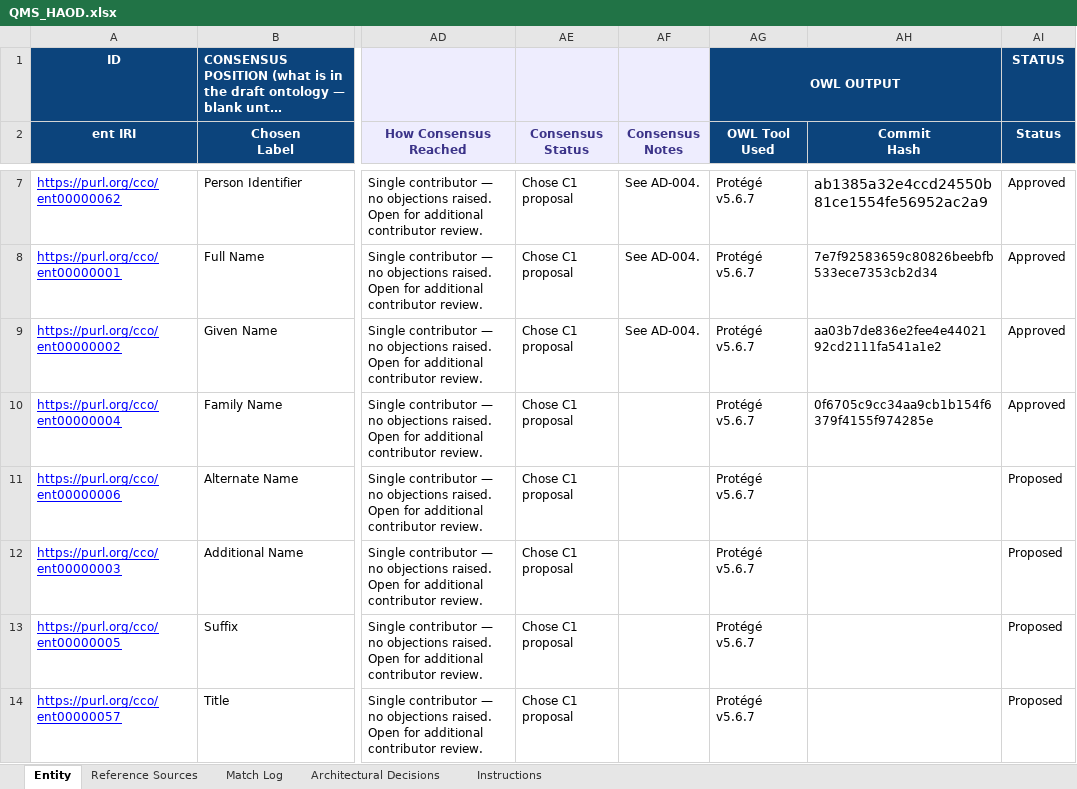
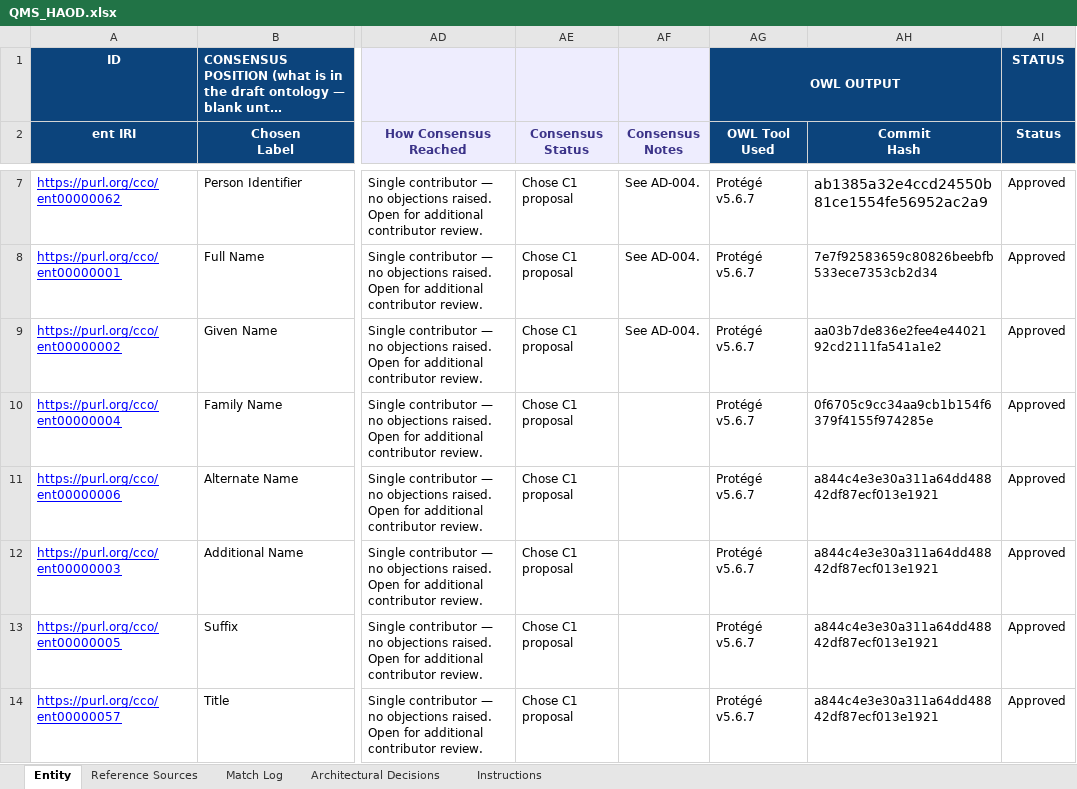
Before and after one commit to cco-domains/cco-domains, an Excel workbook: qms/QMS_HAOD.xlsx, sheet Entity, drawn as a sheet; only a part is shown, gaps mark what is left out; long unchanged cells end in …; values as stored, in another font and other column widths than the file's, no borders; the diff covers the shown part only; the diff names each change by its address in the sheet, - before the commit and + after, or states it on an @@ line.

```diff
--- a/qms/QMS_HAOD.xlsx (sheet Entity)
+++ b/qms/QMS_HAOD.xlsx (sheet Entity)
-AH11:AH14 (Commit Hash): (empty)
+AH11:AH14 (Commit Hash): a844c4e3e30a311a64dd48842df87ecf013e1921
-AI11:AI14 (Status): Proposed
+AI11:AI14 (Status): Approved
```
Also changed, not shown: 8 edited cells elsewhere in this sheet, sheet Architectural Decisions.
